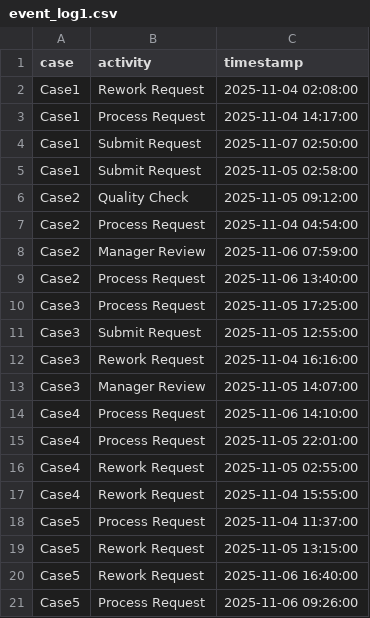
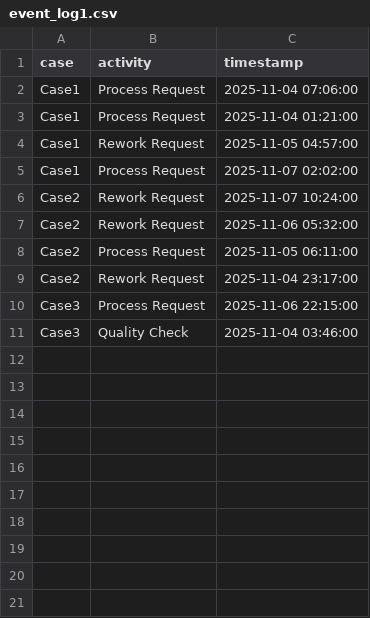
Before and after one commit to Eurfanson/multilog_comp_dashboard, a CSV file: event_log1.csv, drawn as a sheet.

```diff
--- a/event_log1.csv
+++ b/event_log1.csv
@@ -1,21 +1,11 @@
 case,activity,timestamp
-Case1,Rework Request,2025-11-04 02:08:00
-Case1,Process Request,2025-11-04 14:17:00
-Case1,Submit Request,2025-11-07 02:50:00
-Case1,Submit Request,2025-11-05 02:58:00
-Case2,Quality Check,2025-11-05 09:12:00
-Case2,Process Request,2025-11-04 04:54:00
-Case2,Manager Review,2025-11-06 07:59:00
-Case2,Process Request,2025-11-06 13:40:00
-Case3,Process Request,2025-11-05 17:25:00
-Case3,Submit Request,2025-11-05 12:55:00
-Case3,Rework Request,2025-11-04 16:16:00
-Case3,Manager Review,2025-11-05 14:07:00
-Case4,Process Request,2025-11-06 14:10:00
-Case4,Process Request,2025-11-05 22:01:00
-Case4,Rework Request,2025-11-05 02:55:00
-Case4,Rework Request,2025-11-04 15:55:00
-Case5,Process Request,2025-11-04 11:37:00
-Case5,Rework Request,2025-11-05 13:15:00
-Case5,Rework Request,2025-11-06 16:40:00
-Case5,Process Request,2025-11-06 09:26:00
+Case1,Process Request,2025-11-04 07:06:00
+Case1,Process Request,2025-11-04 01:21:00
+Case1,Rework Request,2025-11-05 04:57:00
+Case1,Process Request,2025-11-07 02:02:00
+Case2,Rework Request,2025-11-07 10:24:00
+Case2,Rework Request,2025-11-06 05:32:00
+Case2,Process Request,2025-11-05 06:11:00
+Case2,Rework Request,2025-11-04 23:17:00
+Case3,Process Request,2025-11-06 22:15:00
+Case3,Quality Check,2025-11-04 03:46:00
```
Also changed, not shown: event_log2.csv, event_log3.csv, 12 other files.
